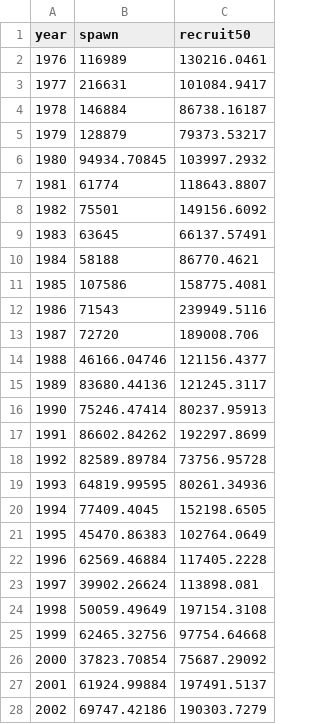
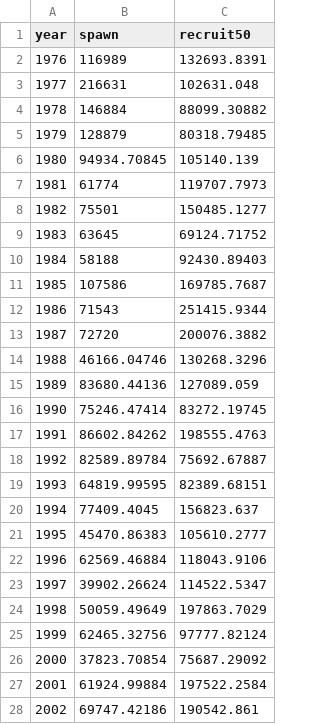
Before and after one commit to commfish/Situk_sockeye, a CSV file: data/Situk_sockeye.csv, drawn as a sheet; only a part is shown; the diff covers the shown part only.

Commit message:
update data with linear regresssion for Arhnklin prop.

```diff
--- a/data/Situk_sockeye.csv
+++ b/data/Situk_sockeye.csv
@@ -1,28 +1,28 @@
 year,spawn,recruit50
-1976,116989,130216.0461
-1977,216631,101084.9417
-1978,146884,86738.16187
-1979,128879,79373.53217
-1980,94934.70845,103997.2932
-1981,61774,118643.8807
-1982,75501,149156.6092
-1983,63645,66137.57491
-1984,58188,86770.4621
-1985,107586,158775.4081
-1986,71543,239949.5116
-1987,72720,189008.706
-1988,46166.04746,121156.4377
-1989,83680.44136,121245.3117
-1990,75246.47414,80237.95913
-1991,86602.84262,192297.8699
-1992,82589.89784,73756.95728
-1993,64819.99595,80261.34936
-1994,77409.4045,152198.6505
-1995,45470.86383,102764.0649
-1996,62569.46884,117405.2228
-1997,39902.26624,113898.081
-1998,50059.49649,197154.3108
-1999,62465.32756,97754.64668
+1976,116989,132693.8391
+1977,216631,102631.048
+1978,146884,88099.30882
+1979,128879,80318.79485
+1980,94934.70845,105140.139
+1981,61774,119707.7973
+1982,75501,150485.1277
+1983,63645,69124.71752
+1984,58188,92430.89403
+1985,107586,169785.7687
+1986,71543,251415.9344
+1987,72720,200076.3882
+1988,46166.04746,130268.3296
+1989,83680.44136,127089.059
+1990,75246.47414,83272.19745
+1991,86602.84262,198555.4763
+1992,82589.89784,75692.67887
+1993,64819.99595,82389.68151
+1994,77409.4045,156823.637
+1995,45470.86383,105610.2777
+1996,62569.46884,118043.9106
+1997,39902.26624,114522.5347
+1998,50059.49649,197863.7029
+1999,62465.32756,97777.82124
 2000,37823.70854,75687.29092
-2001,61924.99884,197491.5137
-2002,69747.42186,190303.7279
+2001,61924.99884,197522.2584
+2002,69747.42186,190542.861
```
Also changed, not shown: 16 edited cells elsewhere in this file, data/Situk_sockeye_run.csv.
